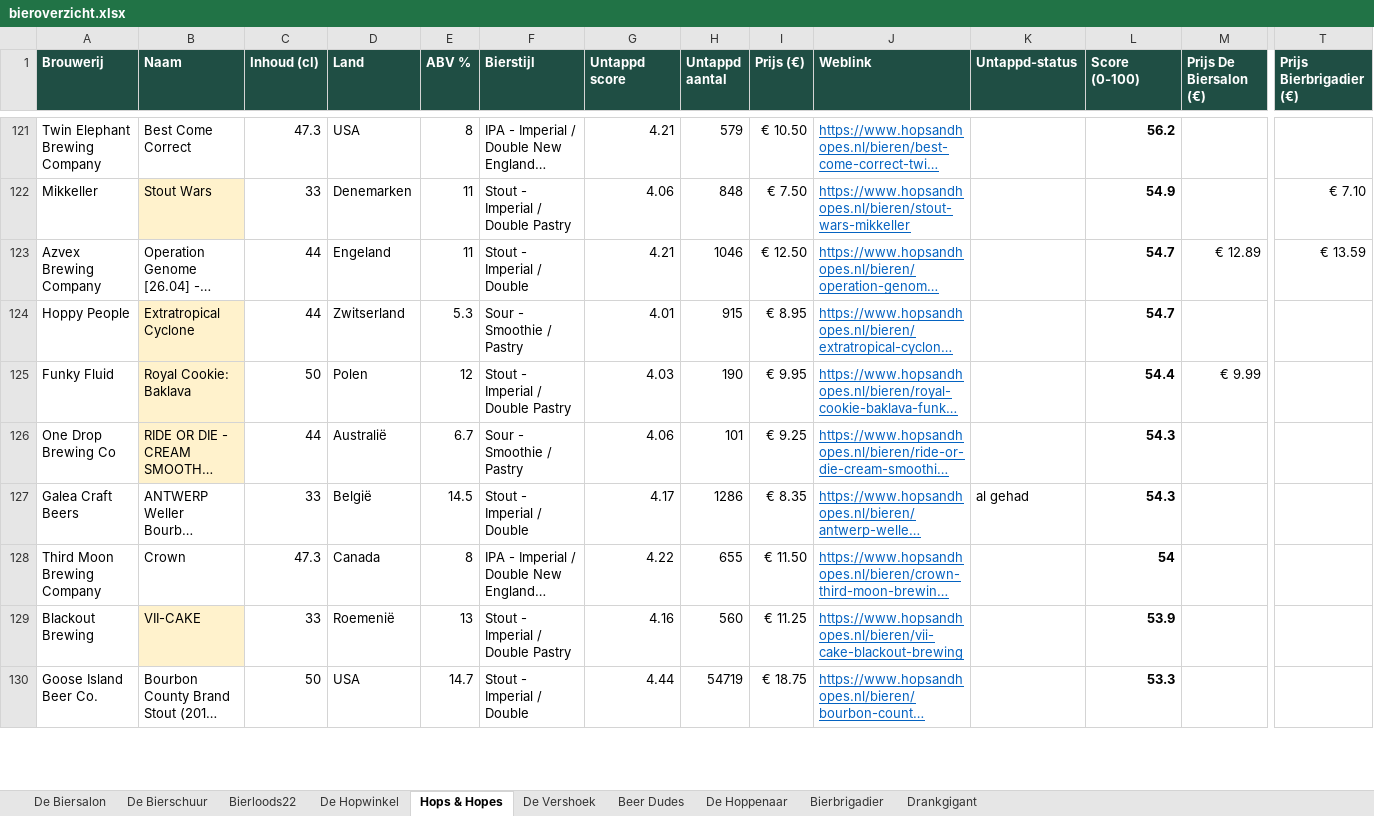
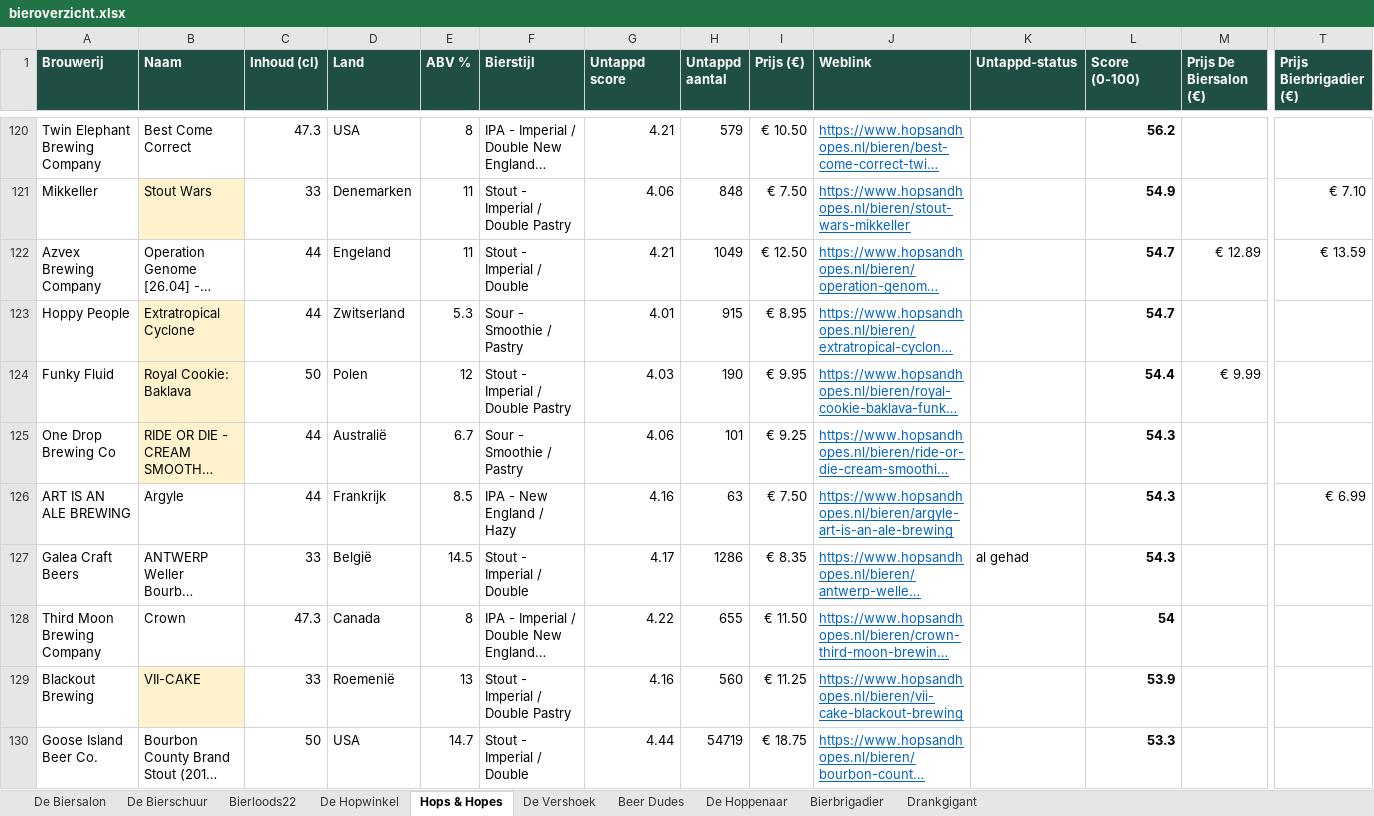
Before and after one commit to RdG-Bier/DeBierScraper, an Excel workbook: docs/bieroverzicht.xlsx, sheet Hops & Hopes, drawn as a sheet; only a part is shown, gaps mark what is left out; long unchanged cells end in …; values as stored, in another font and other column widths than the file's, no borders; conditional formats not drawn; addresses are those after the commit; rows hold the shown columns only; the diff covers the shown part only; the diff names each change by its address in the sheet, - before the commit and + after, or states it on an @@ line.

```diff
--- a/docs/bieroverzicht.xlsx (sheet Hops & Hopes)
+++ b/docs/bieroverzicht.xlsx (sheet Hops & Hopes)
-H122 (Untappd aantal): 1046
+H122 (Untappd aantal): 1049
+row 126: ART IS AN ALE BREWING | Argyle | 44 | Frankrijk | 8.5 | IPA - New England / Hazy | 4.16 | 63 | € 7.50 | https://www.hopsandhopes.nl/bieren/argyle-art-is-an-ale-brewing |  | 54.3 |  | € 6.99
```
Also changed, not shown: 11 added rows, 12 removed rows and 69 edited cells elsewhere in this sheet, sheet De Biersalon, sheet Bierloods22, sheet De Vershoek, sheet Bierbrigadier, sheet De Hopwinkel, sheet De Hoppenaar, 2 more sheets, 28 other files.
